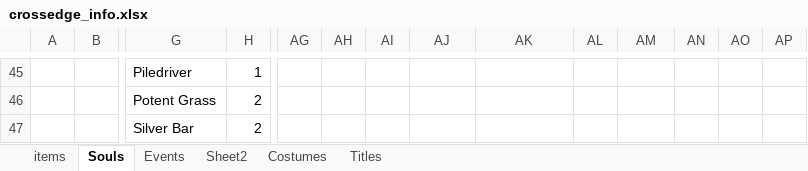
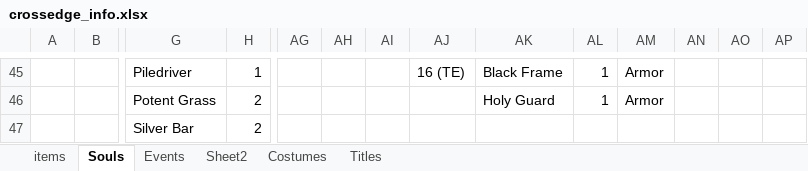
Before and after one commit to serdeljac/CrossEdge, an Excel workbook: src/backup_files/crossedge_info.xlsx, sheet Souls, drawn as a sheet; only a part is shown, gaps mark what is left out; values as stored, in another font and other column widths than the file's, no cell formats; removed rows and columns are numbered as before the commit, all else as after; rows hold the shown columns only; the diff covers the shown part only; the diff names each change by its address in the sheet, - before the commit and + after, or states it on an @@ line.

```diff
--- a/src/backup_files/crossedge_info.xlsx (sheet Souls)
+++ b/src/backup_files/crossedge_info.xlsx (sheet Souls)
-AJ45: (empty)
+AJ45: 16 (TE)
-AK45: (empty)
+AK45: Black Frame
-AL45: (empty)
+AL45: 1
-AM45: (empty)
+AM45: Armor
-row 46:  |  | Potent Grass | 2
+row 46:  |  | Potent Grass | 2 |  |  |  |  | Holy Guard | 1 | Armor
```
Also changed, not shown: 34 edited cells elsewhere in this sheet, cell formats, 1 other file.
